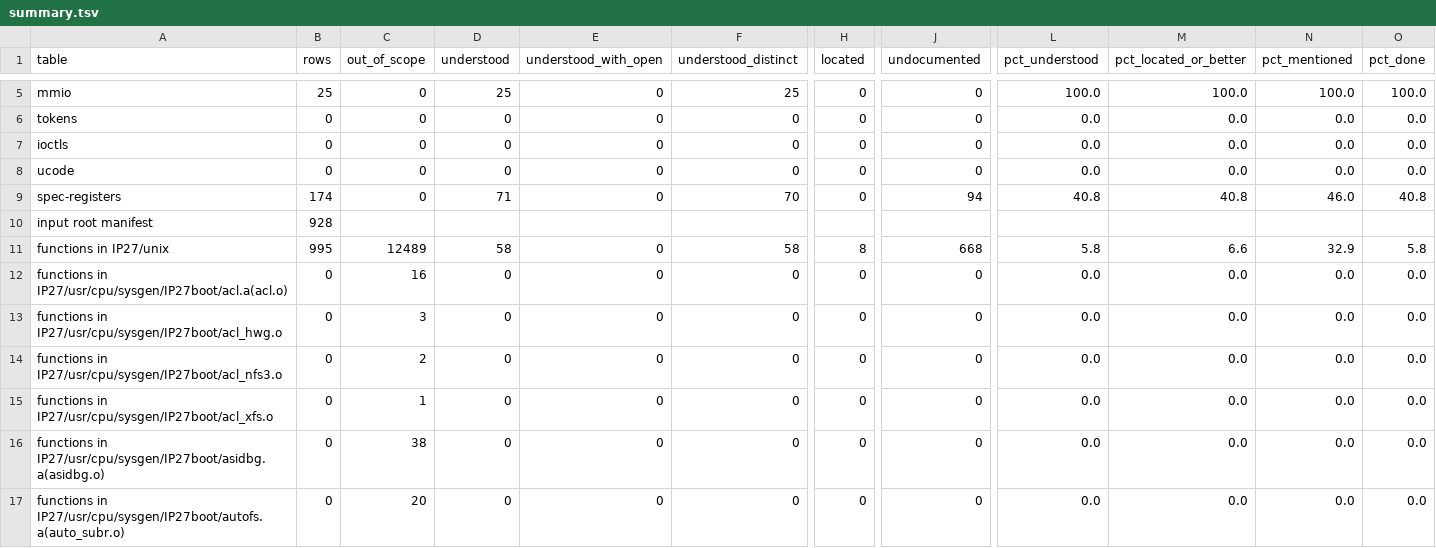
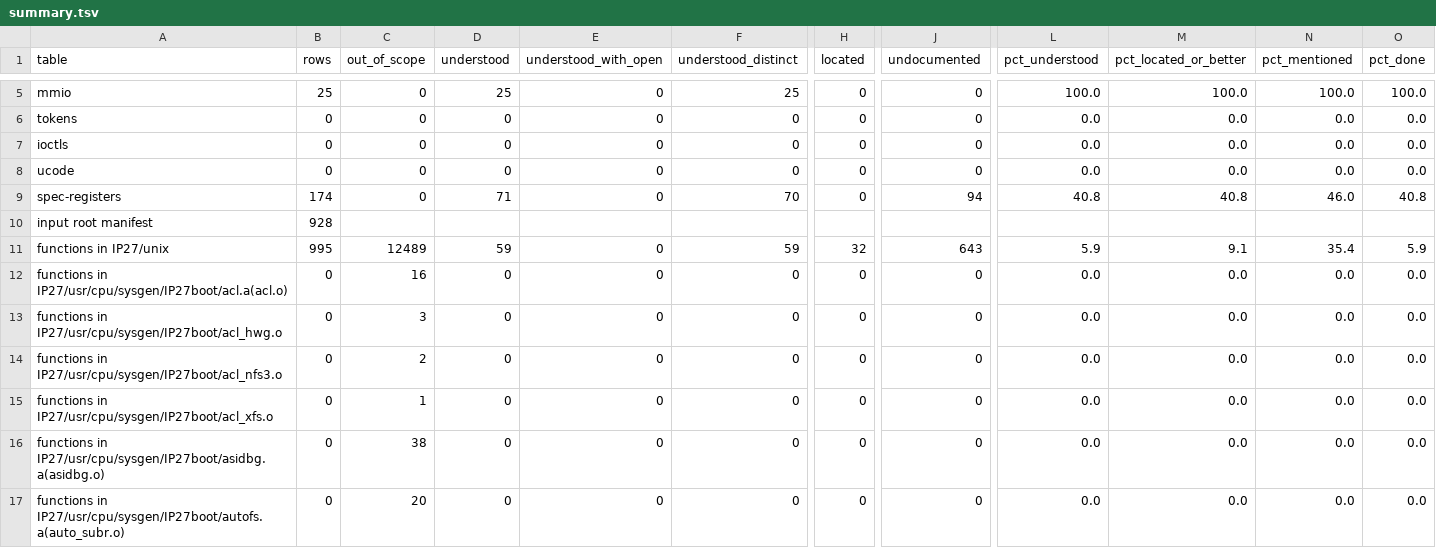
Before and after one commit to jamesbraid/chips, a TSV file: docs/inventory/summary.tsv, drawn as a sheet; only a part is shown, gaps mark what is left out; the diff covers the shown part only; the diff names each change by its address in the sheet, - before the commit and + after, or states it on an @@ line.

```diff
--- a/docs/inventory/summary.tsv
+++ b/docs/inventory/summary.tsv
-D11 (understood): 58
+D11 (understood): 59
-F11 (understood_distinct): 58
+F11 (understood_distinct): 59
-H11 (located): 8
+H11 (located): 32
-J11 (undocumented): 668
+J11 (undocumented): 643
-L11 (pct_understood): 5.8
+L11 (pct_understood): 5.9
-M11 (pct_located_or_better): 6.6
+M11 (pct_located_or_better): 9.1
-N11 (pct_mentioned): 32.9
+N11 (pct_mentioned): 35.4
-O11 (pct_done): 5.8
+O11 (pct_done): 5.9
```
Also changed, not shown: 93 edited cells elsewhere in this file, docs/inventory/binaries.tsv, 3 other files.
